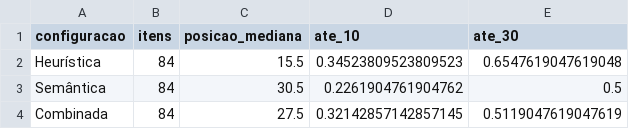
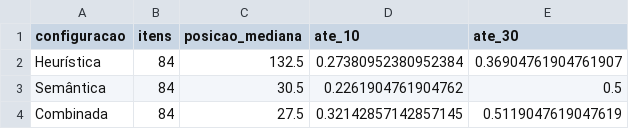
Before and after one commit to Mickael-7/question_analyzer, a CSV file: dados/05_resultados/posicao_referencia_complementar.csv, drawn as a sheet.

```diff
--- a/dados/05_resultados/posicao_referencia_complementar.csv
+++ b/dados/05_resultados/posicao_referencia_complementar.csv
@@ -1,3 +1,3 @@
 configuracao,itens,posicao_mediana,ate_10,ate_30
-Heurística,84,15.5,0.34523809523809523,0.6547619047619048
+Heurística,84,132.5,0.27380952380952384,0.36904761904761907
 Semântica,84,30.5,0.2261904761904762,0.5
```
Also changed, not shown: dados/05_resultados/ablacao_anos_finais_complementar.csv, dados/05_resultados/baseline_aleatorio_complementar.csv, 16 other files.
